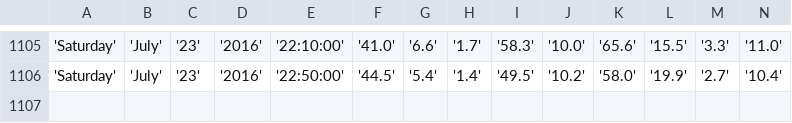
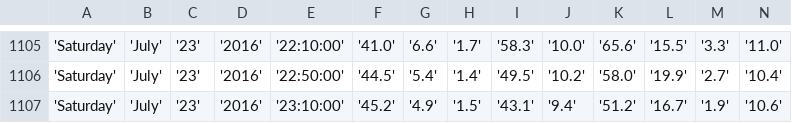
Before and after one commit to bibekpoddar/sdpcbdata, a CSV file: av.csv, drawn as a sheet; only a part is shown, gaps mark what is left out; rows hold the shown columns only; the diff names each change by its address in the sheet, - before the commit and + after, or states it on an @@ line.

```diff
--- a/av.csv
+++ b/av.csv
+row 1107: 'Saturday' | 'July' | '23' | '2016' | '23:10:00' | '45.2' | '4.9' | '1.5' | '43.1' | '9.4' | '51.2' | '16.7' | '1.9' | '10.6'
```
Also changed, not shown: cl.csv, igi.csv, 3 other files.
